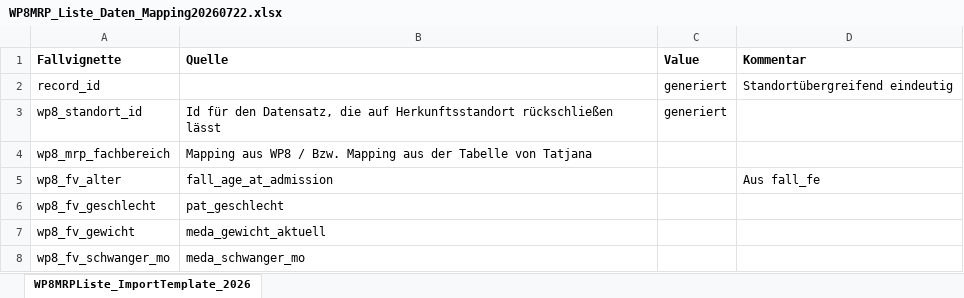
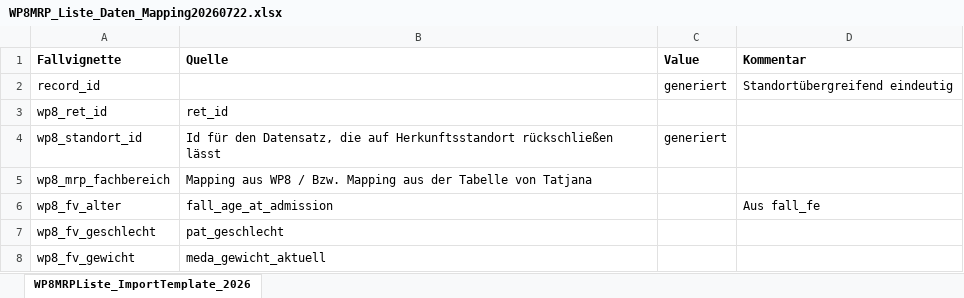
Before and after one commit to medizininformatik-initiative/INTERPOLAR, an Excel workbook: R-dataprocessor/submodules/manual_start/Fallvignette_Process_Evaluation/R-Fallvignette_Process_Evaluation/inst/extdata/WP8MRP_Liste_Daten_Mapping20260722.xlsx, sheet WP8MRPListe_ImportTemplate_2026, drawn as a sheet; only a part is shown; the shorter side is filled out with more unchanged rows; values as stored, in another font and other column widths than the file's, no borders; the diff names each change by its address in the sheet, - before the commit and + after, or states it on an @@ line.

Commit message:
Fix fallvignette export processing refs #1328

```diff
--- a/R-dataprocessor/submodules/manual_start/Fallvignette_Process_Evaluation/R-Fallvignette_Process_Evaluation/inst/extdata/WP8MRP_Liste_Daten_Mapping20260722.xlsx (sheet WP8MRPListe_ImportTemplate_2026)
+++ b/R-dataprocessor/submodules/manual_start/Fallvignette_Process_Evaluation/R-Fallvignette_Process_Evaluation/inst/extdata/WP8MRP_Liste_Daten_Mapping20260722.xlsx (sheet WP8MRPListe_ImportTemplate_2026)
+row 3: wp8_ret_id | ret_id
```
Also changed, not shown: 8 other files.
